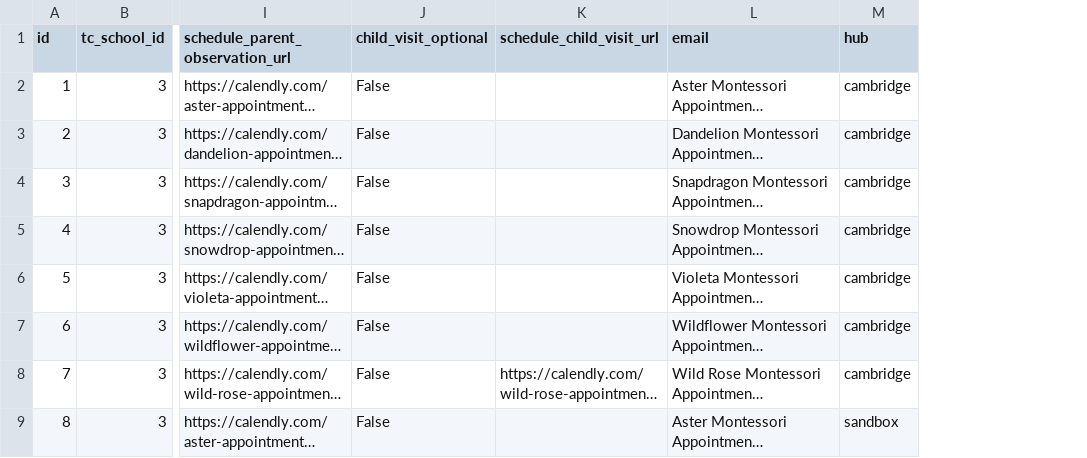
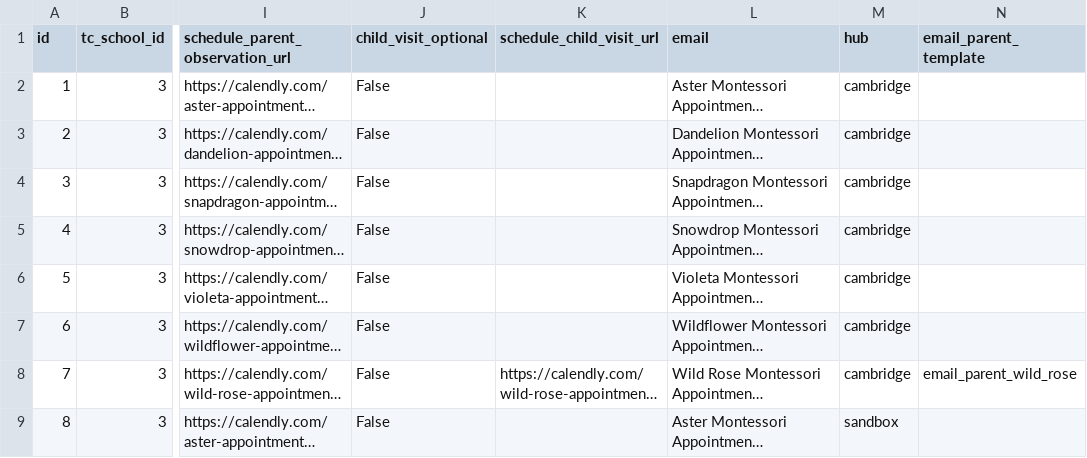
Before and after one commit to aanisa/wf_devchal, a CSV file: app/apply_blueprint/seeds/School.development.csv, drawn as a sheet; only a part is shown, gaps mark what is left out; long unchanged cells end in …; the diff names each change by its address in the sheet, - before the commit and + after, or states it on an @@ line.

Commit message:
work towards custom email_parents templates

```diff
--- a/app/apply_blueprint/seeds/School.development.csv
+++ b/app/apply_blueprint/seeds/School.development.csv
+column N (email_parent_template), row 8: email_parent_wild_rose
```
Also changed, not shown: 4 other files.
